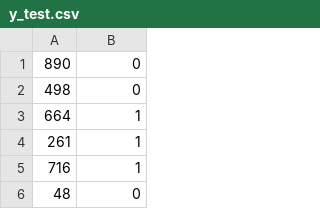
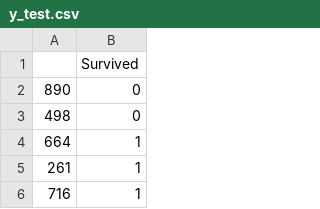
Before and after one commit to as4me/skillbox, a CSV file: ML. First Level/6/y_test.csv, drawn as a sheet; only a part is shown; the shorter side is filled out with more unchanged rows.

```diff
--- a/ML. First Level/6/y_test.csv
+++ b/ML. First Level/6/y_test.csv
@@ -1 +1,2 @@
+,Survived
 890,0
```
Also changed, not shown: ML. First Level/6/y_train.csv, 22 other files.
